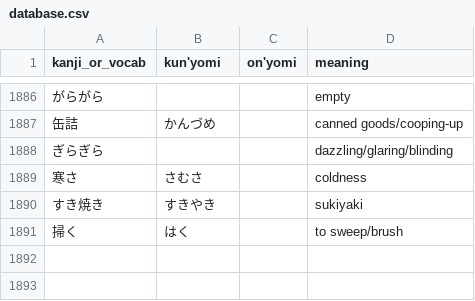
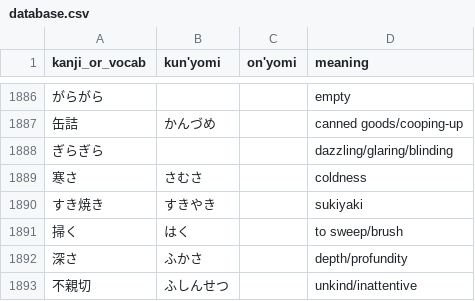
Before and after one commit to bkayalibay/kanki, a CSV file: database.csv, drawn as a sheet; only a part is shown, gaps mark what is left out; the diff names each change by its address in the sheet, - before the commit and + after, or states it on an @@ line.

Commit message:
Adds more words.

```diff
--- a/database.csv
+++ b/database.csv
+row 1892: 深さ | ふかさ |  | depth/profundity
+row 1893: 不親切 | ふしんせつ |  | unkind/inattentive
```
